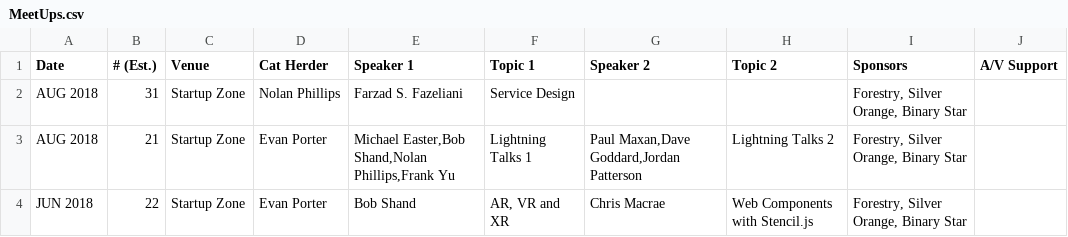
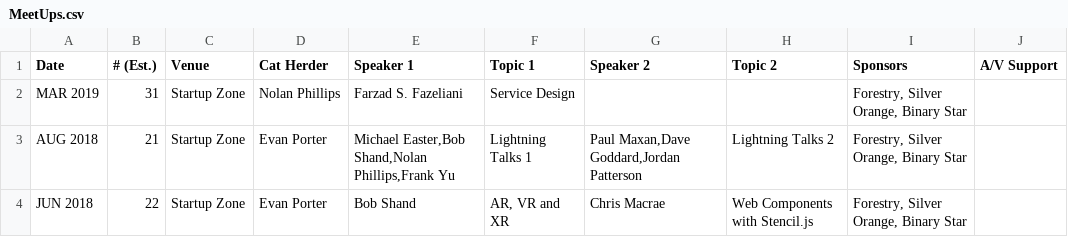
Before and after one commit to peidevs/Event_Resources, a CSV file: MeetUps.csv, drawn as a sheet; only a part is shown.

Commit message:
Update MeetUps.csv

```diff
--- a/MeetUps.csv
+++ b/MeetUps.csv
@@ -1,3 +1,3 @@
 "Date","# (Est.)","Venue","Cat Herder","Speaker 1"," Topic 1","Speaker 2"," Topic 2","Sponsors","A/V Support"
-"AUG 2018","31","Startup Zone","Nolan Phillips","Farzad S. Fazeliani","Service Design","","","Forestry, Silver Orange, Binary Star",""
+"MAR 2019","31","Startup Zone","Nolan Phillips","Farzad S. Fazeliani","Service Design","","","Forestry, Silver Orange, Binary Star",""
 "AUG 2018","21","Startup Zone","Evan Porter","Michael Easter,Bob Shand,Nolan Phillips,Frank Yu","Lightning Talks 1","Paul Maxan,Dave Goddard,Jordan Patterson","Lightning Talks 2","Forestry, Silver Orange, Binary Star",""
```
